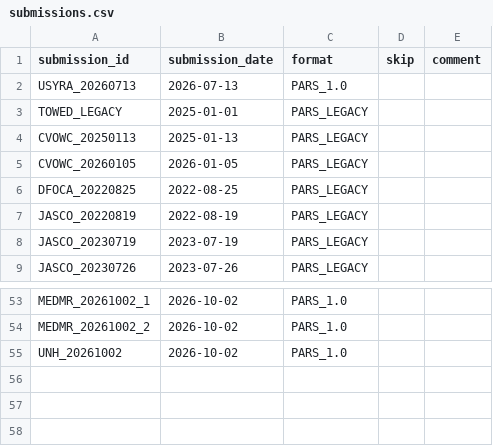
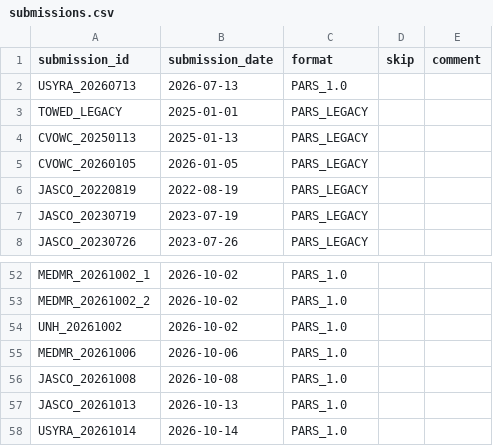
Before and after one commit to nmfs-ost/PAM-PACM, a CSV file: r/data-raw/pars/submissions.csv, drawn as a sheet; only a part is shown, gaps mark what is left out.

Commit message:
pars: submissions

```diff
--- a/r/data-raw/pars/submissions.csv
+++ b/r/data-raw/pars/submissions.csv
@@ -5,3 +5,2 @@ CVOWC_20250113,2025-01-13,PARS_LEGACY,,
 CVOWC_20260105,2026-01-05,PARS_LEGACY,,
-DFOCA_20220825,2022-08-25,PARS_LEGACY,,
 JASCO_20220819,2022-08-19,PARS_LEGACY,,
@@ -55 +54,5 @@ MEDMR_20261002_2,2026-10-02,PARS_1.0,,
 UNH_20261002,2026-10-02,PARS_1.0,,
+MEDMR_20261006,2026-10-06,PARS_1.0,,
+JASCO_20261008,2026-10-08,PARS_1.0,,
+JASCO_20261013,2026-10-13,PARS_1.0,,
+USYRA_20261014,2026-10-14,PARS_1.0,,
```
Also changed, not shown: 27 other files.
